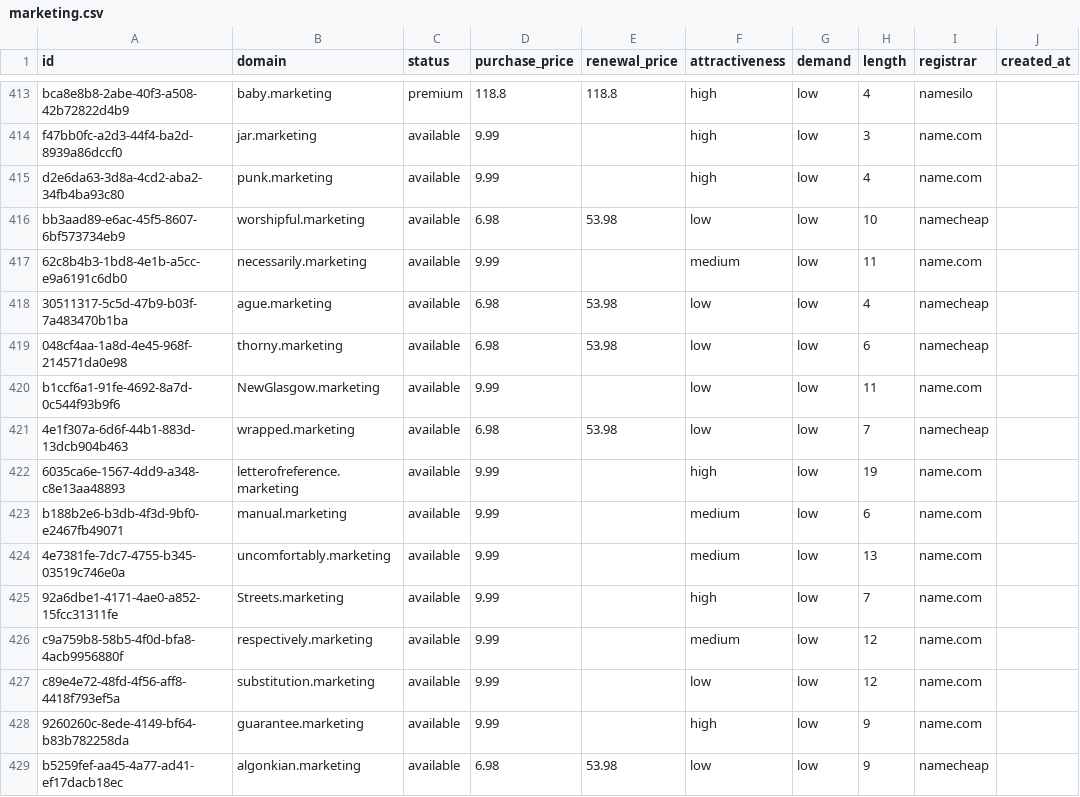
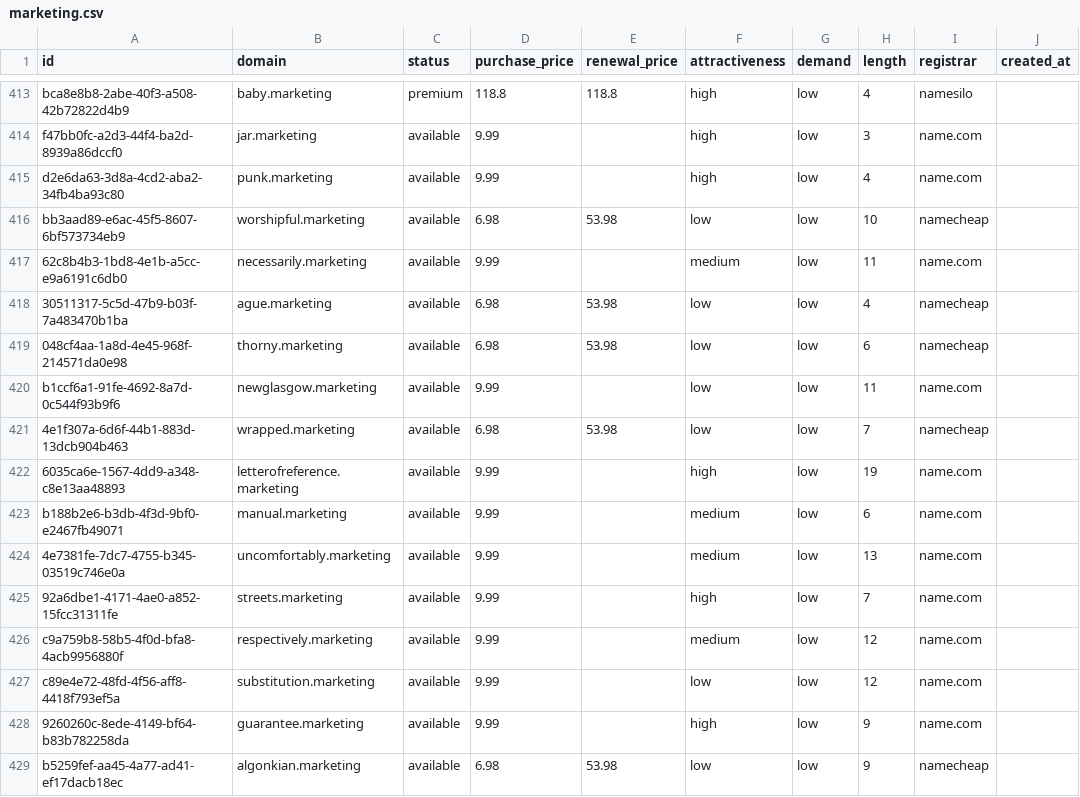
Before and after one commit to UniqueDomains/marketing-oneword-domains, a CSV file: marketing.csv, drawn as a sheet; only a part is shown, gaps mark what is left out; the diff covers the shown part only; the diff names each change by its address in the sheet, - before the commit and + after, or states it on an @@ line.

Commit message:
Domains update

```diff
--- a/marketing.csv
+++ b/marketing.csv
-B420 (domain): NewGlasgow.marketing
+B420 (domain): newglasgow.marketing
-B425 (domain): Streets.marketing
+B425 (domain): streets.marketing
```
Also changed, not shown: 3 added rows, 3 removed rows and 62 edited cells elsewhere in this file, 4 other files.
